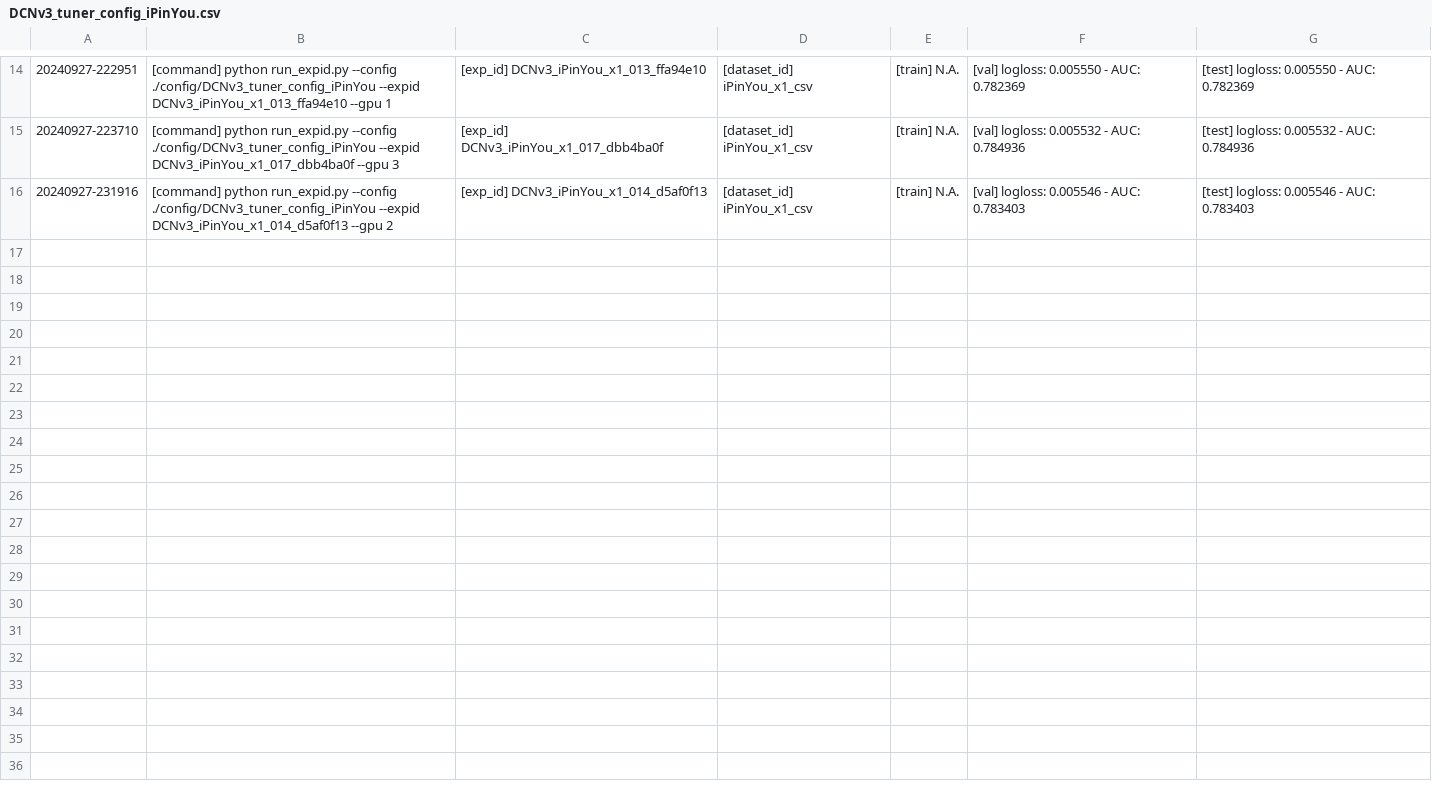
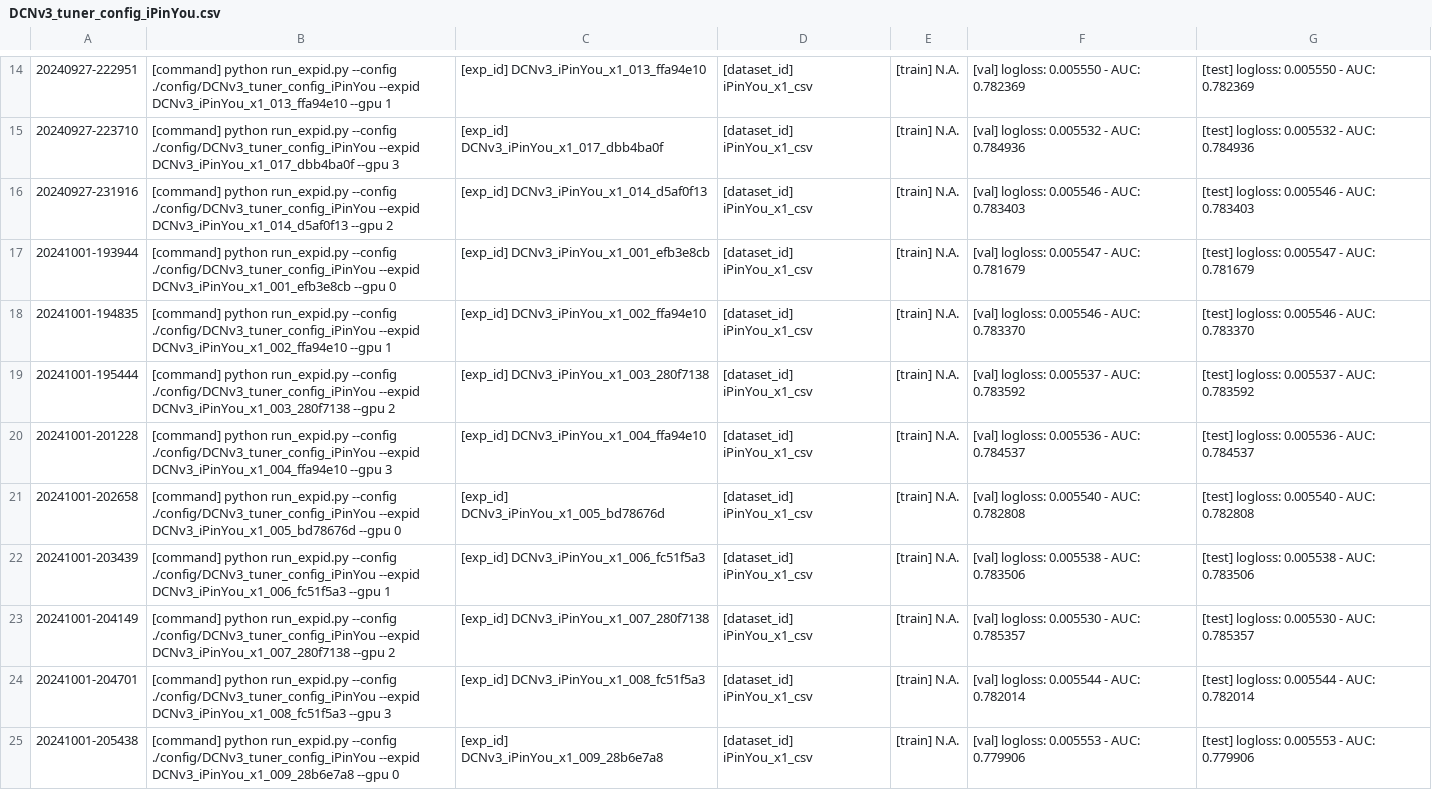
Before and after one commit to bw-99/scv, a CSV file: DCNv3_tuner_config_iPinYou.csv, drawn as a sheet; only a part is shown, gaps mark what is left out.

```diff
--- a/DCNv3_tuner_config_iPinYou.csv
+++ b/DCNv3_tuner_config_iPinYou.csv
@@ -16 +16,10 @@
  20240927-231916,[command] python run_expid.py --config ./config/DCNv3_tuner_config_iPinYou --expid DCNv3_iPinYou_x1_014_d5af0f13 --gpu 2,[exp_id] DCNv3_iPinYou_x1_014_d5af0f13,[dataset_id] iPinYou_x1_csv,[train] N.A.,[val] logloss: 0.005546 - AUC: 0.783403,[test] logloss: 0.005546 - AUC: 0.783403
+ 20241001-193944,[command] python run_expid.py --config ./config/DCNv3_tuner_config_iPinYou --expid DCNv3_iPinYou_x1_001_efb3e8cb --gpu 0,[exp_id] DCNv3_iPinYou_x1_001_efb3e8cb,[dataset_id] iPinYou_x1_csv,[train] N.A.,[val] logloss: 0.005547 - AUC: 0.781679,[test] logloss: 0.005547 - AUC: 0.781679
+ 20241001-194835,[command] python run_expid.py --config ./config/DCNv3_tuner_config_iPinYou --expid DCNv3_iPinYou_x1_002_ffa94e10 --gpu 1,[exp_id] DCNv3_iPinYou_x1_002_ffa94e10,[dataset_id] iPinYou_x1_csv,[train] N.A.,[val] logloss: 0.005546 - AUC: 0.783370,[test] logloss: 0.005546 - AUC: 0.783370
+ 20241001-195444,[command] python run_expid.py --config ./config/DCNv3_tuner_config_iPinYou --expid DCNv3_iPinYou_x1_003_280f7138 --gpu 2,[exp_id] DCNv3_iPinYou_x1_003_280f7138,[dataset_id] iPinYou_x1_csv,[train] N.A.,[val] logloss: 0.005537 - AUC: 0.783592,[test] logloss: 0.005537 - AUC: 0.783592
+ 20241001-201228,[command] python run_expid.py --config ./config/DCNv3_tuner_config_iPinYou --expid DCNv3_iPinYou_x1_004_ffa94e10 --gpu 3,[exp_id] DCNv3_iPinYou_x1_004_ffa94e10,[dataset_id] iPinYou_x1_csv,[train] N.A.,[val] logloss: 0.005536 - AUC: 0.784537,[test] logloss: 0.005536 - AUC: 0.784537
+ 20241001-202658,[command] python run_expid.py --config ./config/DCNv3_tuner_config_iPinYou --expid DCNv3_iPinYou_x1_005_bd78676d --gpu 0,[exp_id] DCNv3_iPinYou_x1_005_bd78676d,[dataset_id] iPinYou_x1_csv,[train] N.A.,[val] logloss: 0.005540 - AUC: 0.782808,[test] logloss: 0.005540 - AUC: 0.782808
+ 20241001-203439,[command] python run_expid.py --config ./config/DCNv3_tuner_config_iPinYou --expid DCNv3_iPinYou_x1_006_fc51f5a3 --gpu 1,[exp_id] DCNv3_iPinYou_x1_006_fc51f5a3,[dataset_id] iPinYou_x1_csv,[train] N.A.,[val] logloss: 0.005538 - AUC: 0.783506,[test] logloss: 0.005538 - AUC: 0.783506
+ 20241001-204149,[command] python run_expid.py --config ./config/DCNv3_tuner_config_iPinYou --expid DCNv3_iPinYou_x1_007_280f7138 --gpu 2,[exp_id] DCNv3_iPinYou_x1_007_280f7138,[dataset_id] iPinYou_x1_csv,[train] N.A.,[val] logloss: 0.005530 - AUC: 0.785357,[test] logloss: 0.005530 - AUC: 0.785357
+ 20241001-204701,[command] python run_expid.py --config ./config/DCNv3_tuner_config_iPinYou --expid DCNv3_iPinYou_x1_008_fc51f5a3 --gpu 3,[exp_id] DCNv3_iPinYou_x1_008_fc51f5a3,[dataset_id] iPinYou_x1_csv,[train] N.A.,[val] logloss: 0.005544 - AUC: 0.782014,[test] logloss: 0.005544 - AUC: 0.782014
+ 20241001-205438,[command] python run_expid.py --config ./config/DCNv3_tuner_config_iPinYou --expid DCNv3_iPinYou_x1_009_28b6e7a8 --gpu 0,[exp_id] DCNv3_iPinYou_x1_009_28b6e7a8,[dataset_id] iPinYou_x1_csv,[train] N.A.,[val] logloss: 0.005553 - AUC: 0.779906,[test] logloss: 0.005553 - AUC: 0.779906
```
Also changed, not shown: 13 other files.
